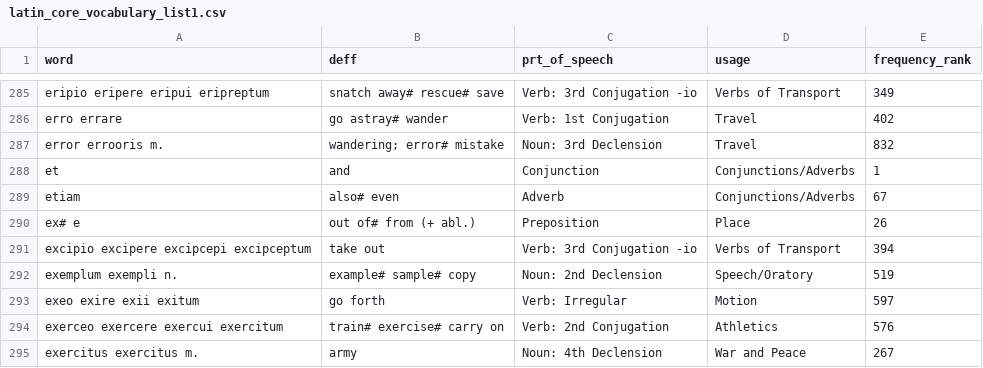
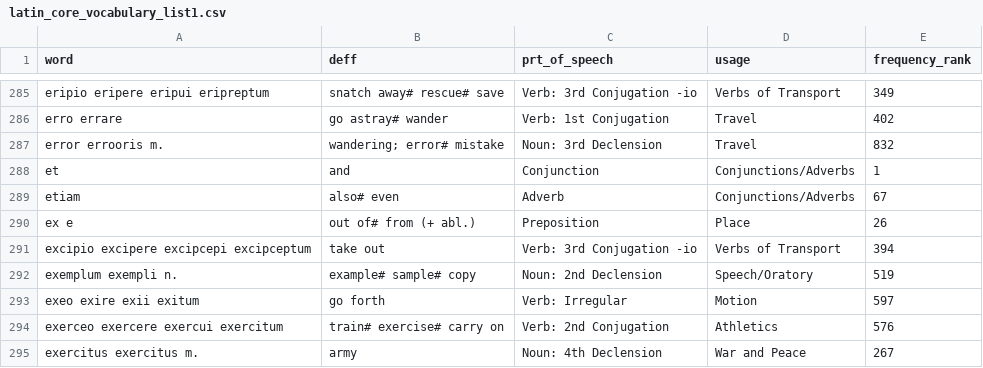
Before and after one commit to GDSM8CZY/my_site, a CSV file: static/data/latin_core_vocabulary_list1.csv, drawn as a sheet; only a part is shown, gaps mark what is left out.

Commit message:
added bs4 to requirenments and changed one thing in vocabulary

```diff
--- a/static/data/latin_core_vocabulary_list1.csv
+++ b/static/data/latin_core_vocabulary_list1.csv
@@ -289,3 +289,3 @@ et,and,Conjunction,Conjunctions/Adverbs,1
 etiam,also# even,Adverb,Conjunctions/Adverbs,67
-ex# e,out of# from (+ abl.),Preposition,Place,26
+ex e,out of# from (+ abl.),Preposition,Place,26
 excipio excipere excipcepi excipceptum,take out,Verb: 3rd Conjugation -io,Verbs of Transport,394
```
Also changed, not shown: 1 other file.
